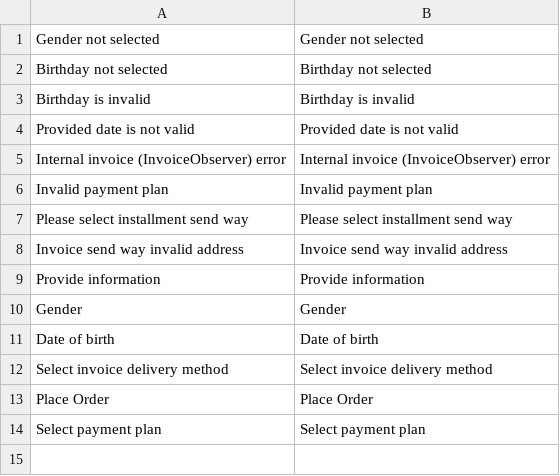
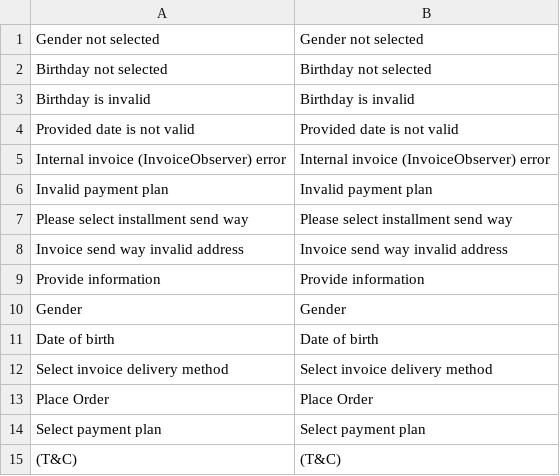
Before and after one commit to istgin/ByjunoMagento2, a CSV file: i18n/en_US.csv, drawn as a sheet.

```diff
--- a/i18n/en_US.csv
+++ b/i18n/en_US.csv
@@ -14 +14,2 @@
 "Select payment plan", "Select payment plan"
+"(T&C)", "(T&C)"
```
Also changed, not shown: i18n/de_CH.csv, i18n/de_DE.csv, 3 other files.
